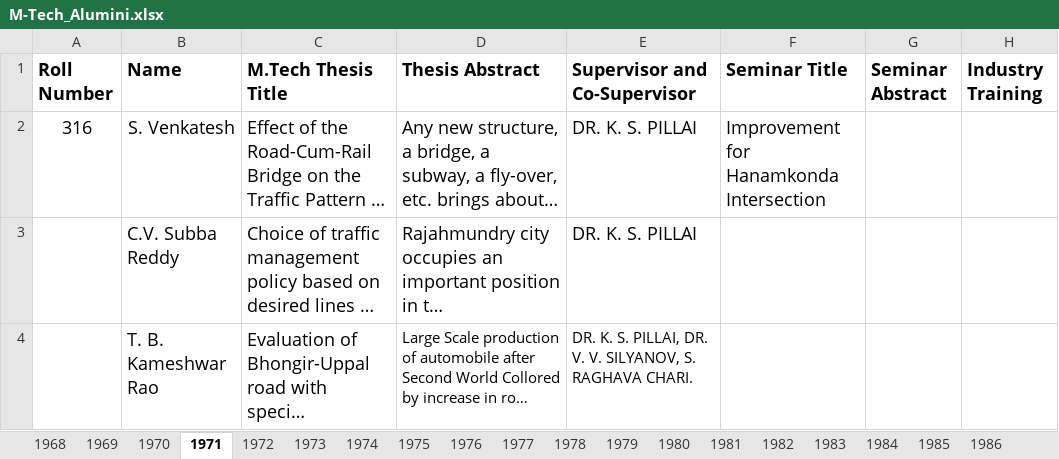
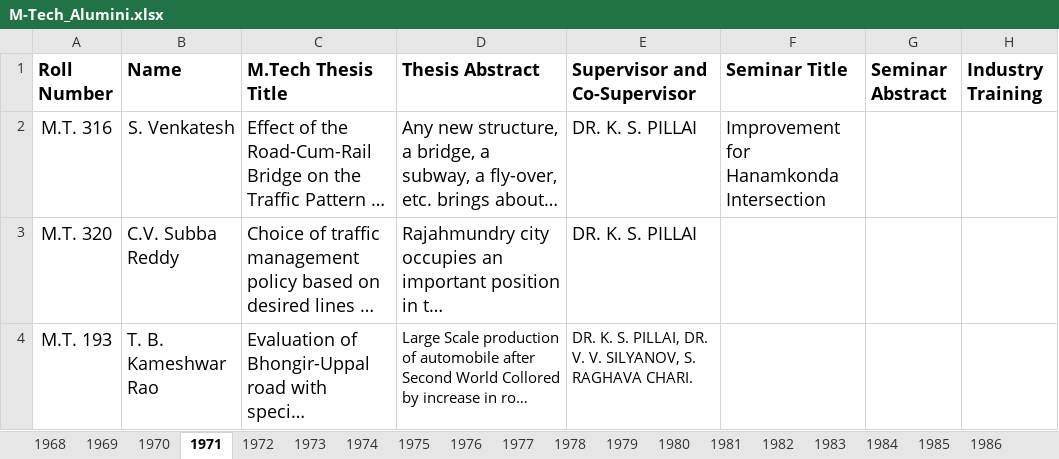
Before and after one commit to tdhead/NITW-Transportation, an Excel workbook: excels/M-Tech_Alumini.xlsx, sheet 1971, drawn as a sheet; only a part is shown; long unchanged cells end in …; values as stored, in another font and other column widths than the file's, no borders; the diff names each change by its address in the sheet, - before the commit and + after, or states it on an @@ line.

```diff
--- a/excels/M-Tech_Alumini.xlsx (sheet 1971)
+++ b/excels/M-Tech_Alumini.xlsx (sheet 1971)
-A2 (Roll Number): 316
+A2 (Roll Number): M.T. 316
-A3 (Roll Number): (empty)
+A3 (Roll Number): M.T. 320
-A4 (Roll Number): (empty)
+A4 (Roll Number): M.T. 193
```
Also changed, not shown: sheet 2021, sheet 2020, sheet 1976, sheet 1970, sheet 1982, sheet 1972, 30 more sheets, excels/Cep.xlsx, excels/Phd_Alumini.xlsx, 9 other files.
